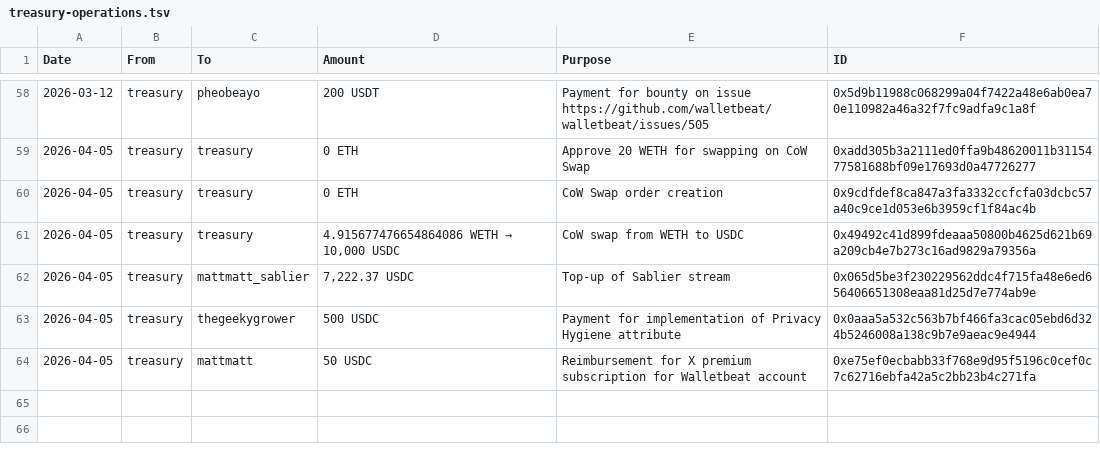
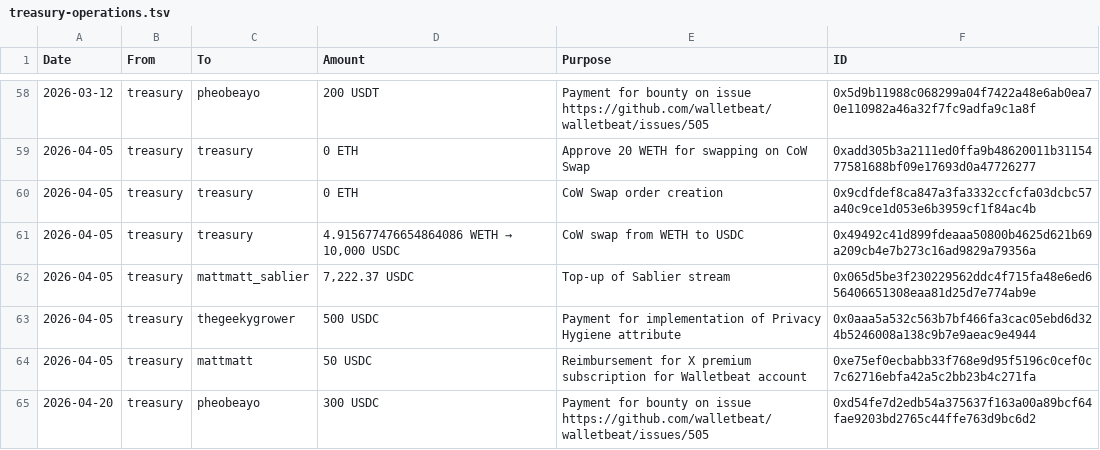
Before and after one commit to walletbeat/walletbeat, a TSV file: governance/treasury/treasury-operations.tsv, drawn as a sheet; only a part is shown, gaps mark what is left out.

Commit message:
Add treasury operations for 2026-04-20

```diff
--- a/governance/treasury/treasury-operations.tsv
+++ b/governance/treasury/treasury-operations.tsv
@@ -64 +64,2 @@ Date	From	To	Amount	Purpose	ID
 2026-04-05	treasury	mattmatt	50 USDC	Reimbursement for X premium subscription for Walletbeat account	0xe75ef0ecbabb33f768e9d95f5196c0cef0c7c62716ebfa42a5c2bb23b4c271fa
+2026-04-20	treasury	pheobeayo	300 USDC	Payment for bounty on issue https://github.com/walletbeat/walletbeat/issues/505	0xd54fe7d2edb54a375637f163a00a89bcf64fae9203bd2765c44ffe763d9bc6d2
```
Also changed, not shown: 1 other file.
